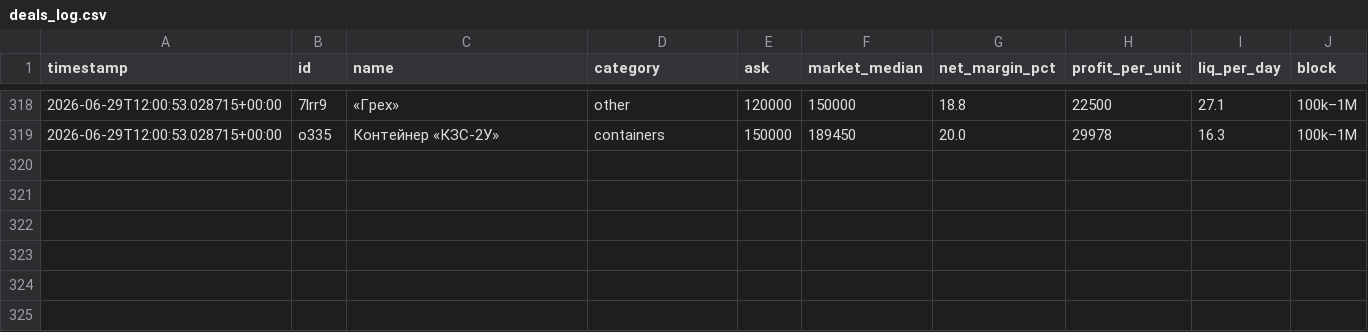
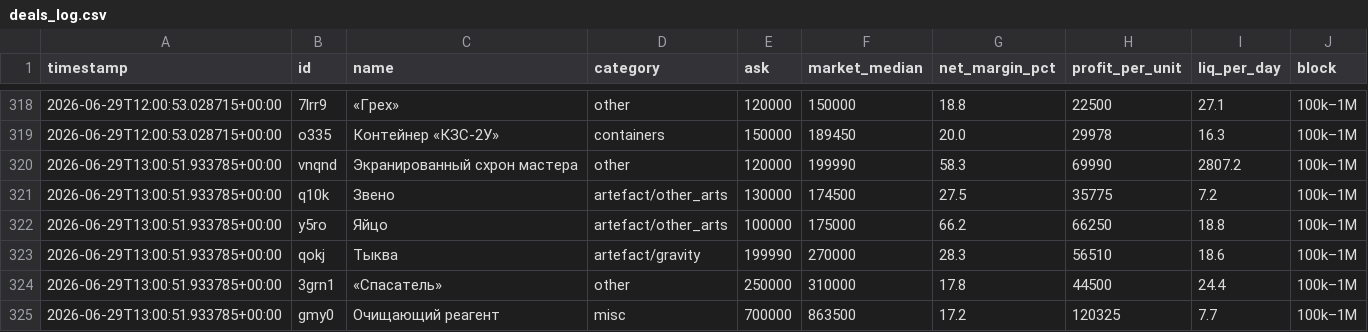
Before and after one commit to gromkyi/sz-deal-bot, a CSV file: deals_log.csv, drawn as a sheet; only a part is shown, gaps mark what is left out; the diff names each change by its address in the sheet, - before the commit and + after, or states it on an @@ line.

```diff
--- a/deals_log.csv
+++ b/deals_log.csv
+row 320: 2026-06-29T13:00:51.933785+00:00 | vnqnd | Экранированный схрон мастера | other | 120000 | 199990 | 58.3 | 69990 | 2807.2 | 100k–1M
+row 321: 2026-06-29T13:00:51.933785+00:00 | q10k | Звено | artefact/other_arts | 130000 | 174500 | 27.5 | 35775 | 7.2 | 100k–1M
+row 322: 2026-06-29T13:00:51.933785+00:00 | y5ro | Яйцо | artefact/other_arts | 100000 | 175000 | 66.2 | 66250 | 18.8 | 100k–1M
+row 323: 2026-06-29T13:00:51.933785+00:00 | qokj | Тыква | artefact/gravity | 199990 | 270000 | 28.3 | 56510 | 18.6 | 100k–1M
+row 324: 2026-06-29T13:00:51.933785+00:00 | 3grn1 | «Спасатель» | other | 250000 | 310000 | 17.8 | 44500 | 24.4 | 100k–1M
+row 325: 2026-06-29T13:00:51.933785+00:00 | gmy0 | Очищающий реагент | misc | 700000 | 863500 | 17.2 | 120325 | 7.7 | 100k–1M
```
Also changed, not shown: 1 other file.
